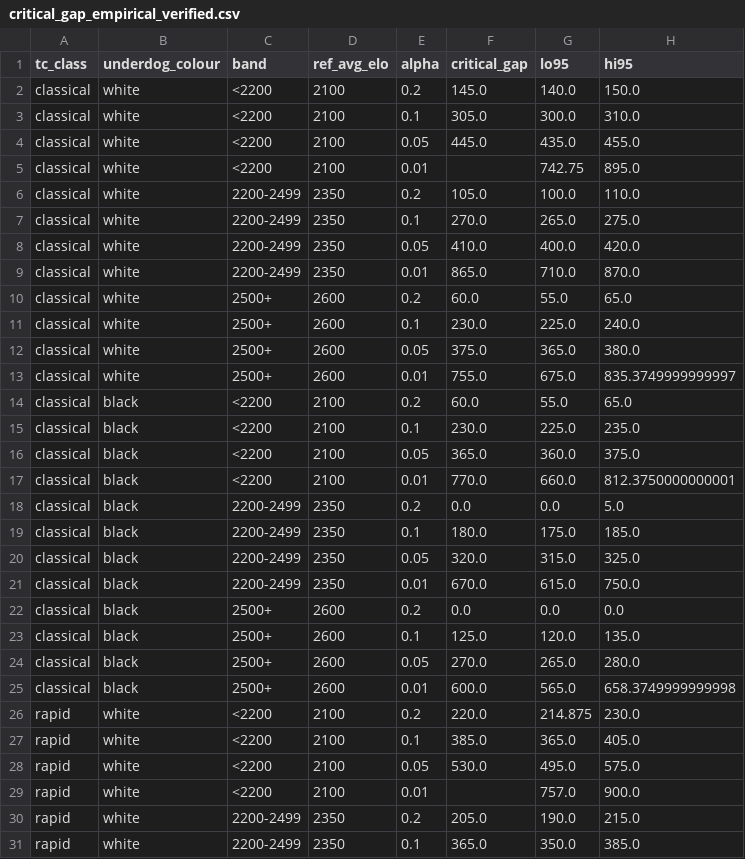
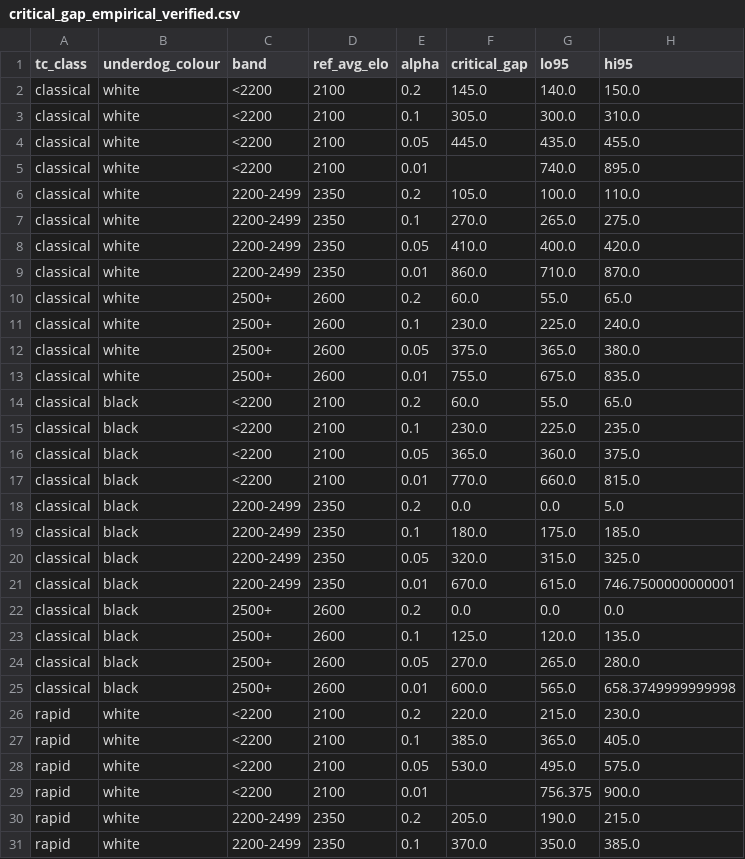
Before and after one commit to iitm-da25b031/chess-upsets, a CSV file: data/dashboard/critical_gap_empirical_verified.csv, drawn as a sheet; only a part is shown; the diff covers the shown part only.

```diff
--- a/data/dashboard/critical_gap_empirical_verified.csv
+++ b/data/dashboard/critical_gap_empirical_verified.csv
@@ -4,3 +4,3 @@ classical,white,<2200,2100,0.1,305.0,300.0,310.0
 classical,white,<2200,2100,0.05,445.0,435.0,455.0
-classical,white,<2200,2100,0.01,,742.75,895.0
+classical,white,<2200,2100,0.01,,740.0,895.0
 classical,white,2200-2499,2350,0.2,105.0,100.0,110.0
@@ -8,3 +8,3 @@ classical,white,2200-2499,2350,0.1,270.0,265.0,275.0
 classical,white,2200-2499,2350,0.05,410.0,400.0,420.0
-classical,white,2200-2499,2350,0.01,865.0,710.0,870.0
+classical,white,2200-2499,2350,0.01,860.0,710.0,870.0
 classical,white,2500+,2600,0.2,60.0,55.0,65.0
@@ -12,3 +12,3 @@ classical,white,2500+,2600,0.1,230.0,225.0,240.0
 classical,white,2500+,2600,0.05,375.0,365.0,380.0
-classical,white,2500+,2600,0.01,755.0,675.0,835.3749999999997
+classical,white,2500+,2600,0.01,755.0,675.0,835.0
 classical,black,<2200,2100,0.2,60.0,55.0,65.0
@@ -16,3 +16,3 @@ classical,black,<2200,2100,0.1,230.0,225.0,235.0
 classical,black,<2200,2100,0.05,365.0,360.0,375.0
-classical,black,<2200,2100,0.01,770.0,660.0,812.3750000000001
+classical,black,<2200,2100,0.01,770.0,660.0,815.0
 classical,black,2200-2499,2350,0.2,0.0,0.0,5.0
@@ -20,3 +20,3 @@ classical,black,2200-2499,2350,0.1,180.0,175.0,185.0
 classical,black,2200-2499,2350,0.05,320.0,315.0,325.0
-classical,black,2200-2499,2350,0.01,670.0,615.0,750.0
+classical,black,2200-2499,2350,0.01,670.0,615.0,746.7500000000001
 classical,black,2500+,2600,0.2,0.0,0.0,0.0
@@ -25,7 +25,7 @@ classical,black,2500+,2600,0.05,270.0,265.0,280.0
 classical,black,2500+,2600,0.01,600.0,565.0,658.3749999999998
-rapid,white,<2200,2100,0.2,220.0,214.875,230.0
+rapid,white,<2200,2100,0.2,220.0,215.0,230.0
 rapid,white,<2200,2100,0.1,385.0,365.0,405.0
 rapid,white,<2200,2100,0.05,530.0,495.0,575.0
-rapid,white,<2200,2100,0.01,,757.0,900.0
+rapid,white,<2200,2100,0.01,,756.375,900.0
 rapid,white,2200-2499,2350,0.2,205.0,190.0,215.0
-rapid,white,2200-2499,2350,0.1,365.0,350.0,385.0
+rapid,white,2200-2499,2350,0.1,370.0,350.0,385.0
```
Also changed, not shown: 15 edited cells elsewhere in this file, data/dashboard/critical_gap_decisive.csv, data/dashboard/critical_gap_empirical.csv, 22 other files.
